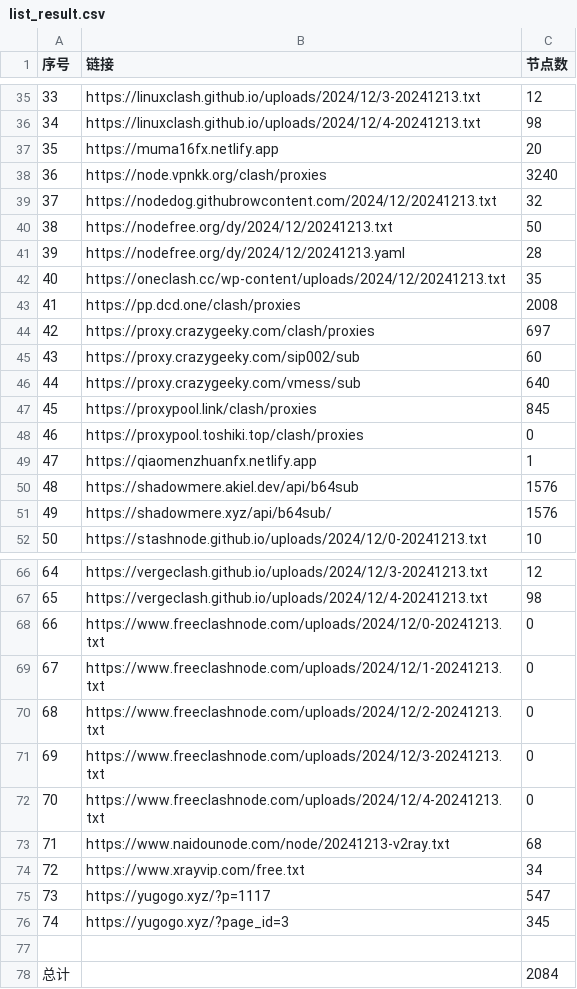
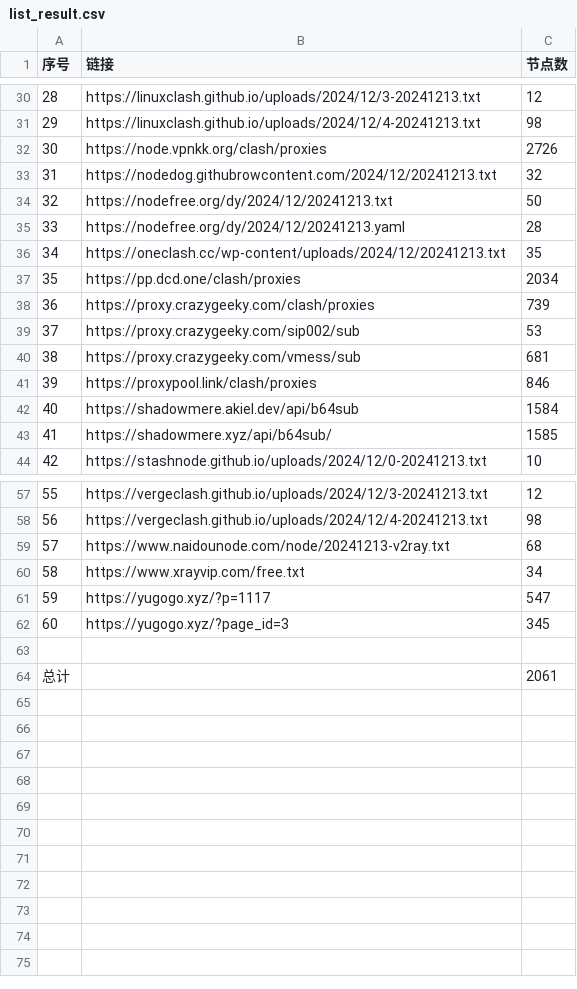
Before and after one commit to qjlxg/ss3, a CSV file: list_result.csv, drawn as a sheet; only a part is shown, gaps mark what is left out; removed rows and columns are numbered as before the commit, all else as after; the diff covers the shown part only; the diff names each change by its address in the sheet, - before the commit and + after, or states it on an @@ line.

```diff
--- a/list_result.csv
+++ b/list_result.csv
@@ column A (序号) renumbered between rows 20 and 62 @@
-row 37: 35 | https://muma16fx.netlify.app | 20
-C32 (节点数): 3240
+C32 (节点数): 2726
-C37 (节点数): 2008
+C37 (节点数): 2034
-C38 (节点数): 697
+C38 (节点数): 739
-C39 (节点数): 60
+C39 (节点数): 53
-C40 (节点数): 640
+C40 (节点数): 681
-C41 (节点数): 845
+C41 (节点数): 846
-row 48: 46 | https://proxypool.toshiki.top/clash/proxies | 0
-row 49: 47 | https://qiaomenzhuanfx.netlify.app | 1
-C42 (节点数): 1576
+C42 (节点数): 1584
-C43 (节点数): 1576
+C43 (节点数): 1585
-row 68: 66 | https://www.freeclashnode.com/uploads/2024/12/0-20241213.txt | 0
-row 69: 67 | https://www.freeclashnode.com/uploads/2024/12/1-20241213.txt | 0
-row 70: 68 | https://www.freeclashnode.com/uploads/2024/12/2-20241213.txt | 0
-row 71: 69 | https://www.freeclashnode.com/uploads/2024/12/3-20241213.txt | 0
-row 72: 70 | https://www.freeclashnode.com/uploads/2024/12/4-20241213.txt | 0
-C64 (节点数): 2084
+C64 (节点数): 2061
```
Also changed, not shown: 6 removed rows and 7 edited cells elsewhere in this file, 3 other files.
